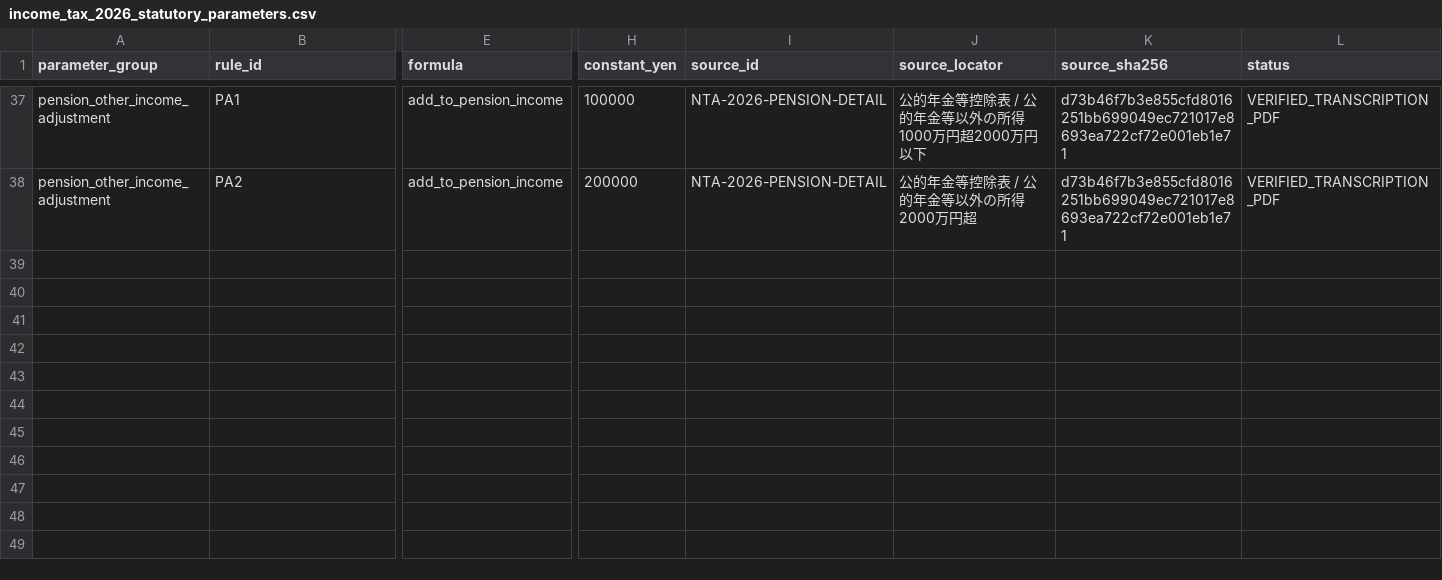
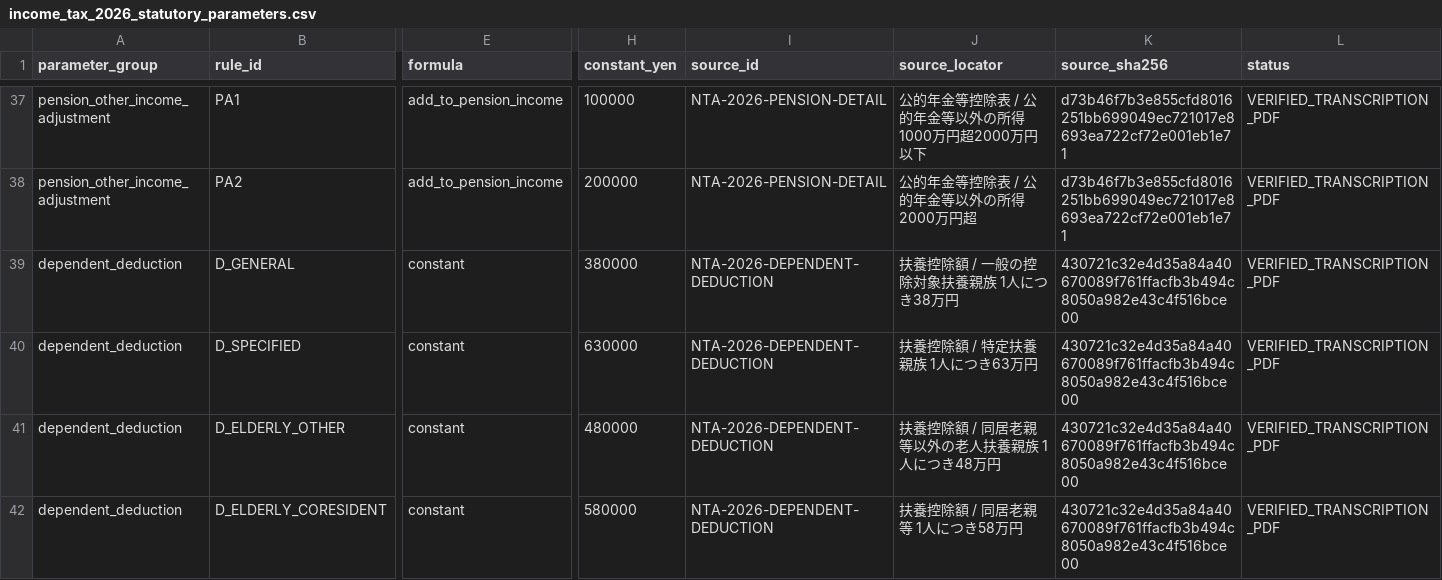
Before and after one commit to xmeta/jp-consumption-tax-reform, a CSV file: data/derived/income_tax_2026_statutory_parameters.csv, drawn as a sheet; only a part is shown, gaps mark what is left out; rows hold the shown columns only; the diff names each change by its address in the sheet, - before the commit and + after, or states it on an @@ line.

```diff
--- a/data/derived/income_tax_2026_statutory_parameters.csv
+++ b/data/derived/income_tax_2026_statutory_parameters.csv
+row 39: dependent_deduction | D_GENERAL | constant | 380000 | NTA-2026-DEPENDENT-DEDUCTION | 扶養控除額 / 一般の控除対象扶養親族 1人につき38万円 | 430721c32e4d35a84a40670089f761ffacfb3b494c8050a982e43c4f516bce00 | VERIFIED_TRANSCRIPTION_PDF
+row 40: dependent_deduction | D_SPECIFIED | constant | 630000 | NTA-2026-DEPENDENT-DEDUCTION | 扶養控除額 / 特定扶養親族 1人につき63万円 | 430721c32e4d35a84a40670089f761ffacfb3b494c8050a982e43c4f516bce00 | VERIFIED_TRANSCRIPTION_PDF
+row 41: dependent_deduction | D_ELDERLY_OTHER | constant | 480000 | NTA-2026-DEPENDENT-DEDUCTION | 扶養控除額 / 同居老親等以外の老人扶養親族 1人につき48万円 | 430721c32e4d35a84a40670089f761ffacfb3b494c8050a982e43c4f516bce00 | VERIFIED_TRANSCRIPTION_PDF
+row 42: dependent_deduction | D_ELDERLY_CORESIDENT | constant | 580000 | NTA-2026-DEPENDENT-DEDUCTION | 扶養控除額 / 同居老親等 1人につき58万円 | 430721c32e4d35a84a40670089f761ffacfb3b494c8050a982e43c4f516bce00 | VERIFIED_TRANSCRIPTION_PDF
```
Also changed, not shown: data/claim_evidence.csv, data/derived_catalog.csv, 23 other files.
